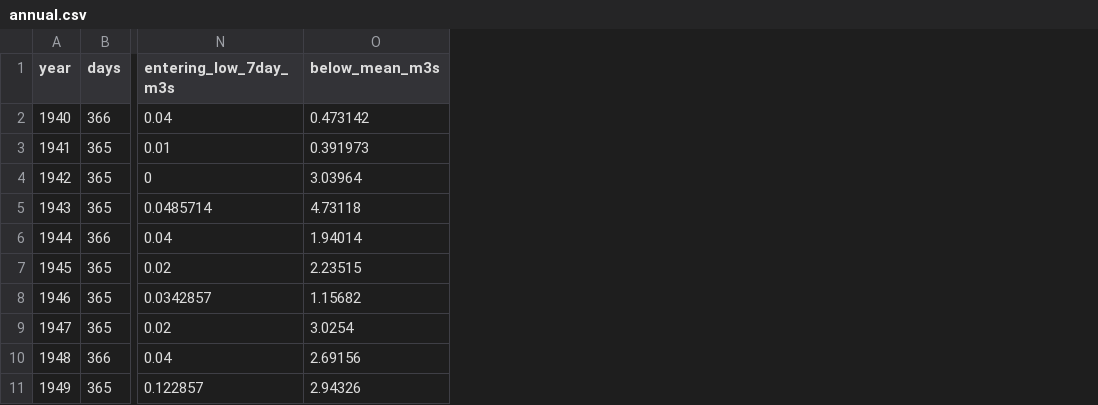
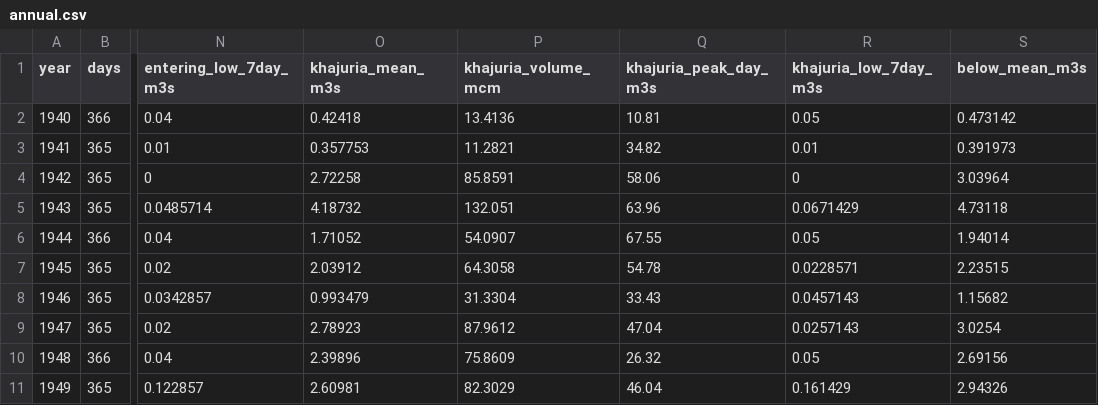
Before and after one commit to nirmitktripathii/khetos-river-agri-intelligence, a CSV file: research/river_flow/out/csv/annual.csv, drawn as a sheet; only a part is shown, gaps mark what is left out; the diff names each change by its address in the sheet, - before the commit and + after, or states it on an @@ line.

```diff
--- a/research/river_flow/out/csv/annual.csv
+++ b/research/river_flow/out/csv/annual.csv
+column O (khajuria_mean_m3s), rows 2-11: 0.42418 | 0.357753 | 2.72258 | 4.18732 | 1.71052 | 2.03912 | 0.993479 | 2.78923 | 2.39896 | 2.60981
+column P (khajuria_volume_mcm), rows 2-11: 13.4136 | 11.2821 | 85.8591 | 132.051 | 54.0907 | 64.3058 | 31.3304 | 87.9612 | 75.8609 | 82.3029
+column Q (khajuria_peak_day_m3s), rows 2-11: 10.81 | 34.82 | 58.06 | 63.96 | 67.55 | 54.78 | 33.43 | 47.04 | 26.32 | 46.04
+column R (khajuria_low_7day_m3s), rows 2-11: 0.05 | 0.01 | 0 | 0.0671429 | 0.05 | 0.0228571 | 0.0457143 | 0.0257143 | 0.05 | 0.161429
```
Also changed, not shown: research/river_flow/out/csv/average_year.csv, research/river_flow/out/csv/dependable.csv, 39 other files.
